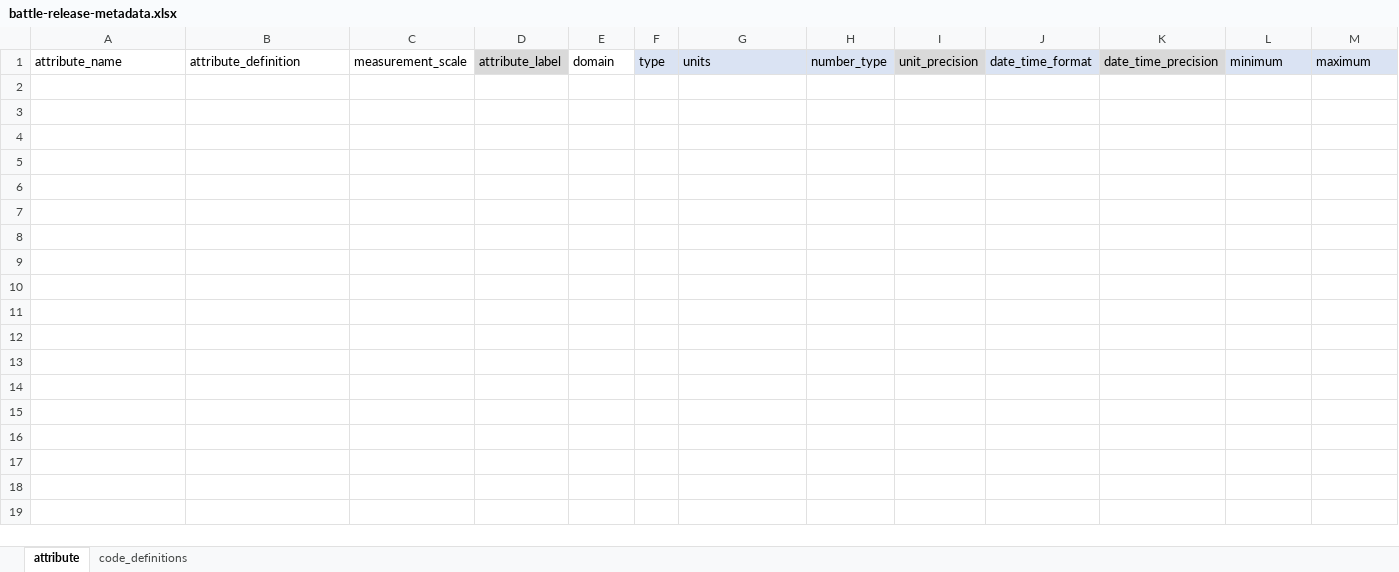
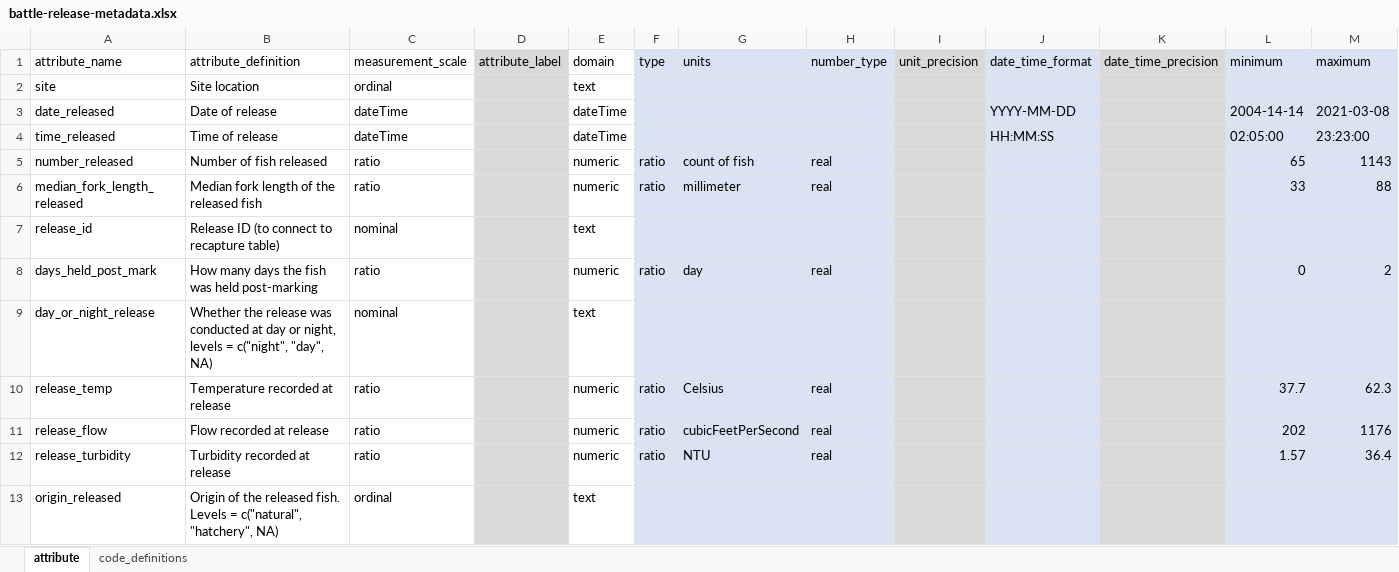
Before and after one commit to FlowWest/edi-battle-clear-rst, an Excel workbook: data-raw/metadata/battle-release-metadata.xlsx, sheet attribute, drawn as a sheet; values as stored, in another font and other column widths than the file's, no borders; the diff names each change by its address in the sheet, - before the commit and + after, or states it on an @@ line.

Commit message:
fills in metadata for release tables

```diff
--- a/data-raw/metadata/battle-release-metadata.xlsx (sheet attribute)
+++ b/data-raw/metadata/battle-release-metadata.xlsx (sheet attribute)
+row 2: site | Site location | ordinal |  | text
+row 3: date_released | Date of release | dateTime |  | dateTime |  |  |  |  | YYYY-MM-DD |  | 2004-14-14 | 2021-03-08
+row 4: time_released | Time of release | dateTime |  | dateTime |  |  |  |  | HH:MM:SS |  | 02:05:00 | 23:23:00
+row 5: number_released | Number of fish released | ratio |  | numeric | ratio | count of fish | real |  |  |  | 65 | 1143
+row 6: median_fork_length_released | Median fork length of the released fish | ratio |  | numeric | ratio | millimeter | real |  |  |  | 33 | 88
+row 7: release_id | Release ID (to connect to recapture table) | nominal |  | text
+row 8: days_held_post_mark | How many days the fish was held post-marking | ratio |  | numeric | ratio | day | real |  |  |  | 0 | 2
+row 9: day_or_night_release | Whether the release was conducted at day or night, levels = c("night", "day", NA) | nominal |  | text
+row 10: release_temp | Temperature recorded at release | ratio |  | numeric | ratio | Celsius | real |  |  |  | 37.7 | 62.3
+row 11: release_flow | Flow recorded at release | ratio |  | numeric | ratio | cubicFeetPerSecond | real |  |  |  | 202 | 1176
+row 12: release_turbidity | Turbidity recorded at release | ratio |  | numeric | ratio | NTU | real |  |  |  | 1.57 | 36.4
+row 13: origin_released | Origin of the released fish. Levels = c("natural", "hatchery", NA) | ordinal |  | text
```
Also changed, not shown: data-raw/metadata/clear-release-metadata.xlsx.
